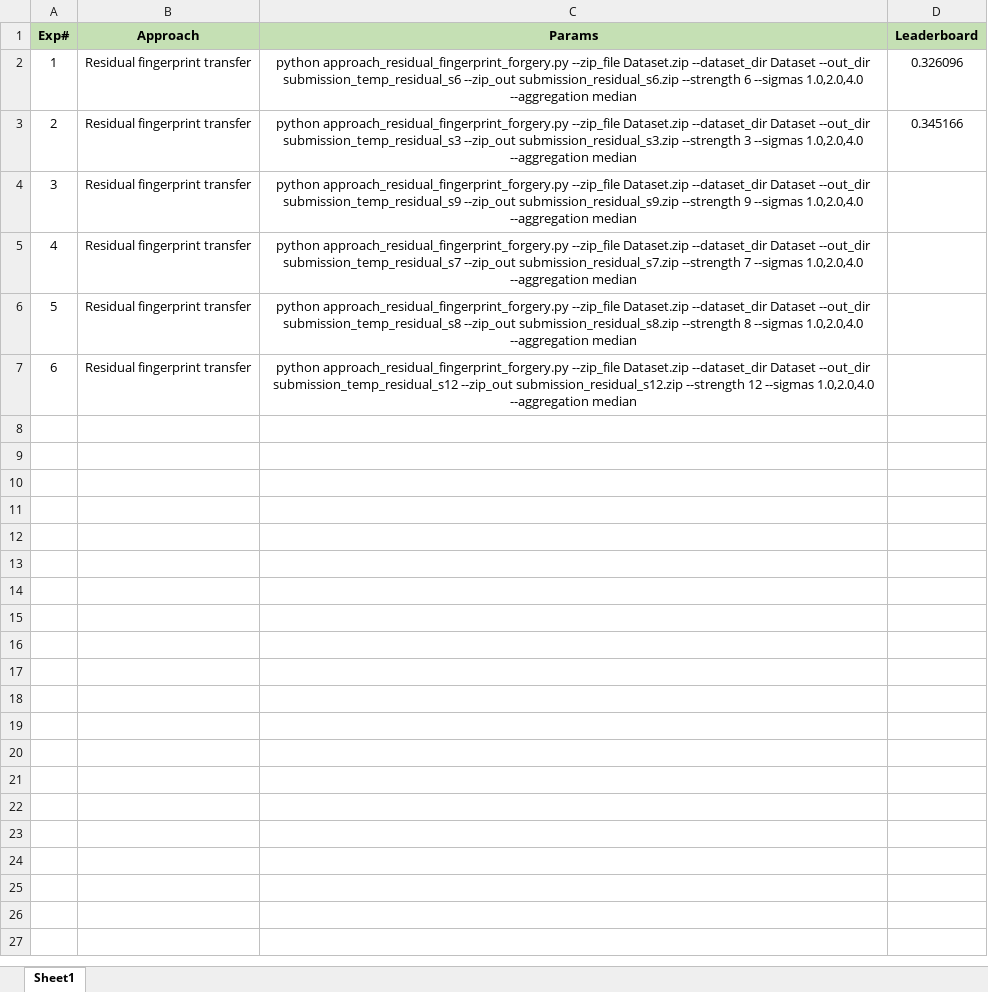
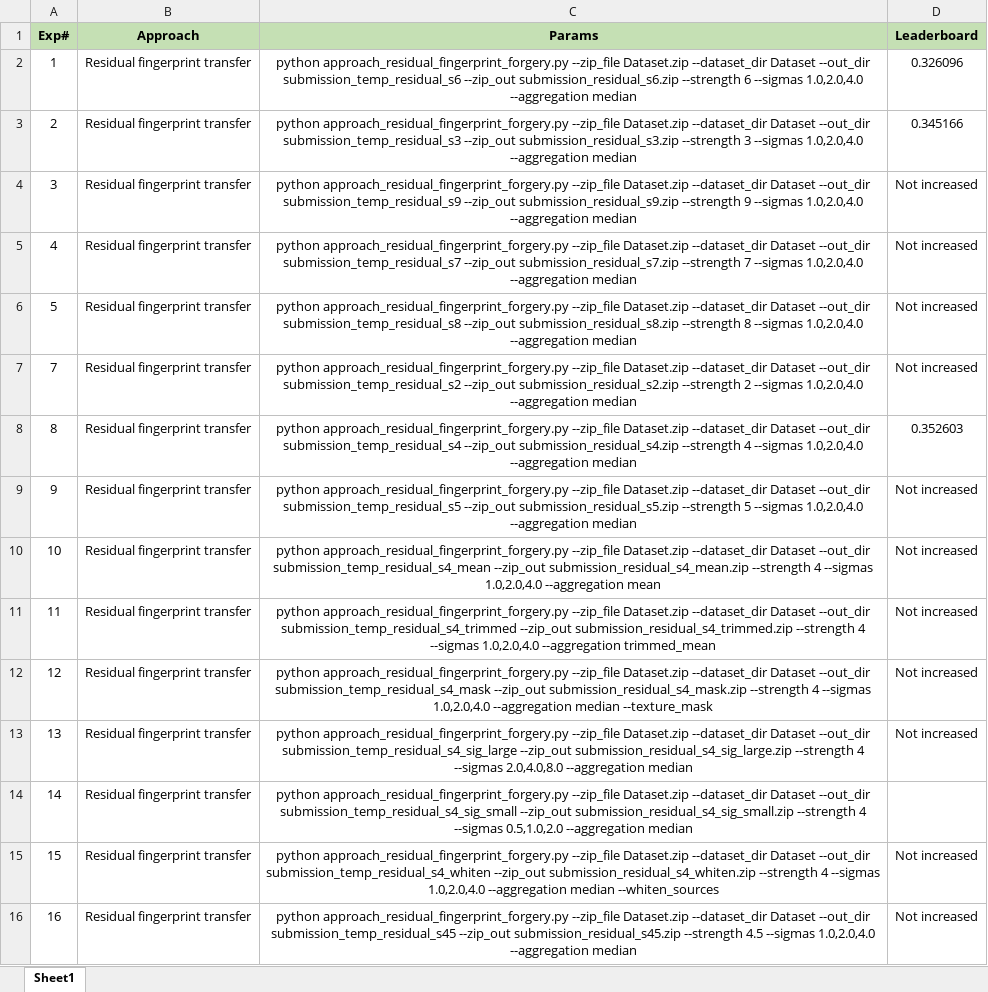
Before and after one commit to UsamaI000/tml2026-team_XLIII-assignment_4, an Excel workbook: Experiments.xlsx, sheet Sheet1, drawn as a sheet; values as stored, in another font and other column widths than the file's, no borders; addresses are those after the commit; the diff names each change by its address in the sheet, - before the commit and + after, or states it on an @@ line.

Commit message:
experiments updated

```diff
--- a/Experiments.xlsx (sheet Sheet1)
+++ b/Experiments.xlsx (sheet Sheet1)
-D4:D6 (Leaderboard): (empty)
+D4:D6 (Leaderboard): Not increased
+row 7: 7 | Residual fingerprint transfer | python approach_residual_fingerprint_forgery.py --zip_file Dataset.zip --dataset_dir Dataset --out_dir submission_temp_residual_s2 --zip_out submission_residual_s2.zip --strength 2 --sigmas 1.0,2.0,4.0 --aggregation median | Not increased
+row 8: 8 | Residual fingerprint transfer | python approach_residual_fingerprint_forgery.py --zip_file Dataset.zip --dataset_dir Dataset --out_dir submission_temp_residual_s4 --zip_out submission_residual_s4.zip --strength 4 --sigmas 1.0,2.0,4.0 --aggregation median | 0.352603
+row 9: 9 | Residual fingerprint transfer | python approach_residual_fingerprint_forgery.py --zip_file Dataset.zip --dataset_dir Dataset --out_dir submission_temp_residual_s5 --zip_out submission_residual_s5.zip --strength 5 --sigmas 1.0,2.0,4.0 --aggregation median | Not increased
+row 10: 10 | Residual fingerprint transfer | python approach_residual_fingerprint_forgery.py --zip_file Dataset.zip --dataset_dir Dataset --out_dir submission_temp_residual_s4_mean --zip_out submission_residual_s4_mean.zip --strength 4 --sigmas 1.0,2.0,4.0 --aggregation mean | Not increased
+row 11: 11 | Residual fingerprint transfer | python approach_residual_fingerprint_forgery.py --zip_file Dataset.zip --dataset_dir Dataset --out_dir submission_temp_residual_s4_trimmed --zip_out submission_residual_s4_trimmed.zip --strength 4 --sigmas 1.0,2.0,4.0 --aggregation trimmed_mean | Not increased
+row 12: 12 | Residual fingerprint transfer | python approach_residual_fingerprint_forgery.py --zip_file Dataset.zip --dataset_dir Dataset --out_dir submission_temp_residual_s4_mask --zip_out submission_residual_s4_mask.zip --strength 4 --sigmas 1.0,2.0,4.0 --aggregation median --texture_mask | Not increased
+row 13: 13 | Residual fingerprint transfer | python approach_residual_fingerprint_forgery.py --zip_file Dataset.zip --dataset_dir Dataset --out_dir submission_temp_residual_s4_sig_large --zip_out submission_residual_s4_sig_large.zip --strength 4 --sigmas 2.0,4.0,8.0 --aggregation median | Not increased
-A14 (Exp#): 6
+A14 (Exp#): 14
-C14 (Params): …Dataset --out_dir submission_temp_residual_s12 --zip_out submission_residual_s12.zip --strength 12 --sigmas 1.0,2.0,4.0 --aggregation median
+C14 (Params): …Dataset --out_dir submission_temp_residual_s4_sig_small --zip_out submission_residual_s4_sig_small.zip --strength 4 --sigmas 0.5,1.0,2.0 --aggregation median
+row 15: 15 | Residual fingerprint transfer | python approach_residual_fingerprint_forgery.py --zip_file Dataset.zip --dataset_dir Dataset --out_dir submission_temp_residual_s4_whiten --zip_out submission_residual_s4_whiten.zip --strength 4 --sigmas 1.0,2.0,4.0 --aggregation median --whiten_sources | Not increased
+row 16: 16 | Residual fingerprint transfer | python approach_residual_fingerprint_forgery.py --zip_file Dataset.zip --dataset_dir Dataset --out_dir submission_temp_residual_s45 --zip_out submission_residual_s45.zip --strength 4.5 --sigmas 1.0,2.0,4.0 --aggregation median | Not increased
```
